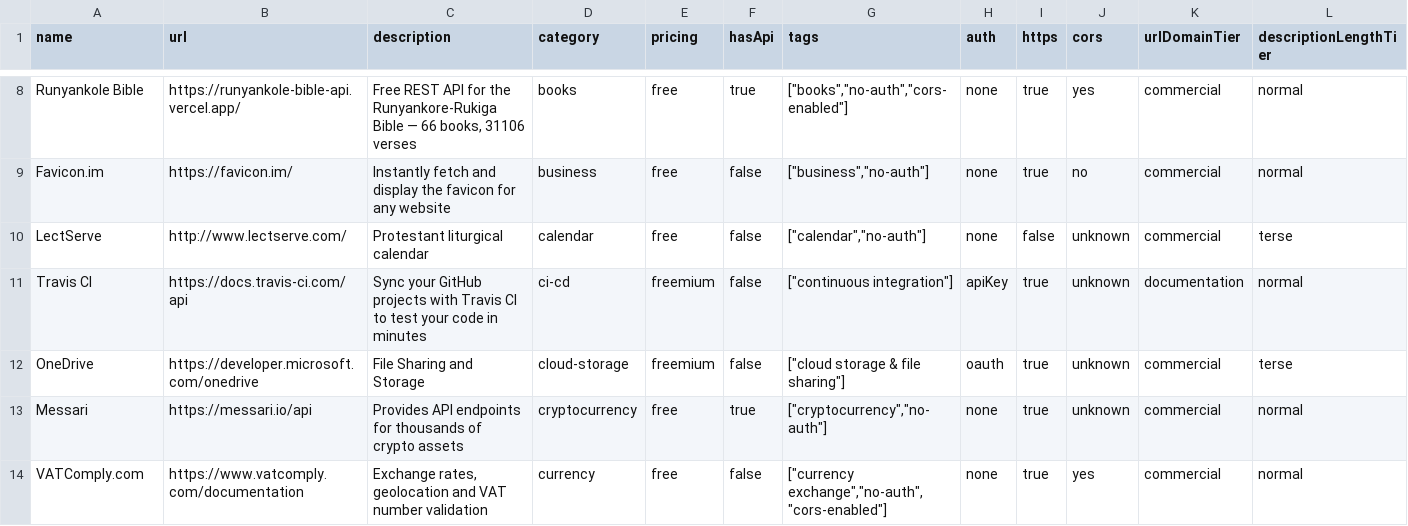
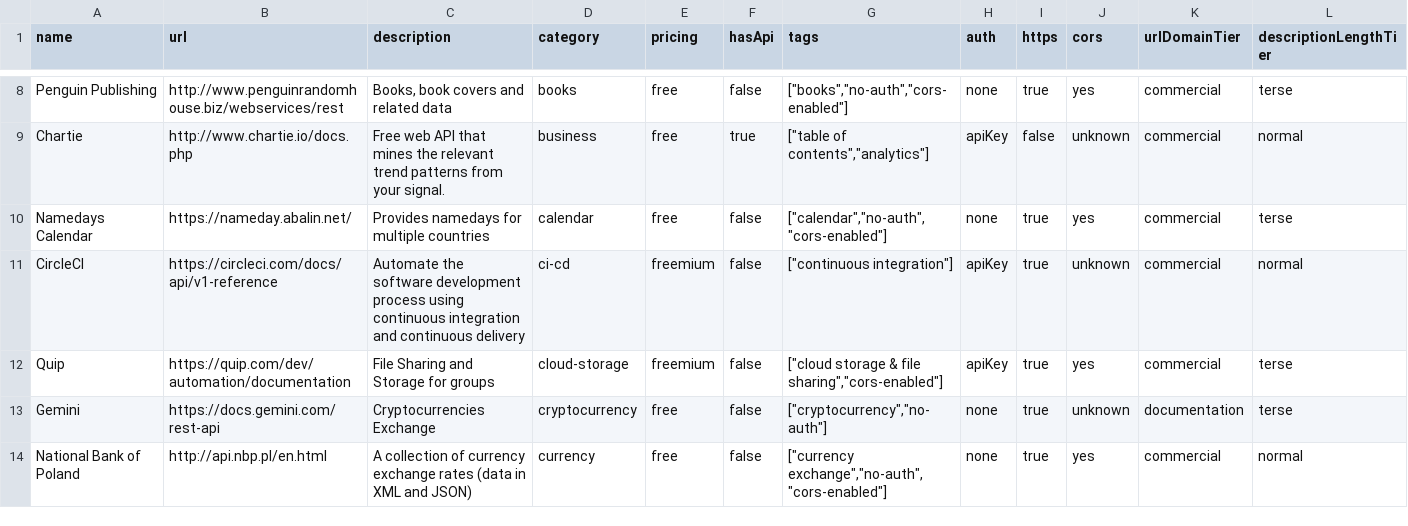
Before and after one commit to futdevpro/niche-datasets-free, a CSV file: public-apis-sample.csv, drawn as a sheet; only a part is shown, gaps mark what is left out; removed rows and columns are numbered as before the commit, all else as after; rows hold the shown columns only; the diff covers the shown part only; the diff names each change by its address in the sheet, - before the commit and + after, or states it on an @@ line.

Commit message:
data(public-apis): 2026-05-20 refresh — +85 / -6 / 2658 total

```diff
--- a/public-apis-sample.csv
+++ b/public-apis-sample.csv
-A8 (name): Runyankole Bible
+A8 (name): Penguin Publishing
-B8 (url): https://runyankole-bible-api.vercel.app/
+B8 (url): http://www.penguinrandomhouse.biz/webservices/rest
-C8 (description): Free REST API for the Runyankore-Rukiga Bible — 66 books, 31106 verses
+C8 (description): Books, book covers and related data
-F8 (hasApi): true
+F8 (hasApi): false
-L8 (descriptionLengthTier): normal
+L8 (descriptionLengthTier): terse
-row 9: Favicon.im | https://favicon.im/ | Instantly fetch and display the favicon for any website | business | free | false | ["business","no-auth"] | none | true | no | commercial | normal
+row 9: Chartie | http://www.chartie.io/docs.php | Free web API that mines the relevant trend patterns from your signal. | business | free | true | ["table of contents","analytics"] | apiKey | false | unknown | commercial | normal
-A10 (name): LectServe
+A10 (name): Namedays Calendar
-B10 (url): http://www.lectserve.com/
+B10 (url): https://nameday.abalin.net/
-C10 (description): Protestant liturgical calendar
+C10 (description): Provides namedays for multiple countries
-G10 (tags): ["calendar","no-auth"]
+G10 (tags): ["calendar","no-auth","cors-enabled"]
-I10 (https): false
+I10 (https): true
-J10 (cors): unknown
+J10 (cors): yes
-A11 (name): Travis CI
+A11 (name): CircleCI
-B11 (url): https://docs.travis-ci.com/api
+B11 (url): https://circleci.com/docs/api/v1-reference
-C11 (description): Sync your GitHub projects with Travis CI to test your code in minutes
+C11 (description): Automate the software development process using continuous integration and continuous delivery
-K11 (urlDomainTier): documentation
+K11 (urlDomainTier): commercial
-A12 (name): OneDrive
+A12 (name): Quip
-B12 (url): https://developer.microsoft.com/onedrive
+B12 (url): https://quip.com/dev/automation/documentation
-C12 (description): File Sharing and Storage
+C12 (description): File Sharing and Storage for groups
-G12 (tags): ["cloud storage & file sharing"]
+G12 (tags): ["cloud storage & file sharing","cors-enabled"]
-H12 (auth): oauth
+H12 (auth): apiKey
-J12 (cors): unknown
+J12 (cors): yes
-A13 (name): Messari
+A13 (name): Gemini
-B13 (url): https://messari.io/api
+B13 (url): https://docs.gemini.com/rest-api
-C13 (description): Provides API endpoints for thousands of crypto assets
+C13 (description): Cryptocurrencies Exchange
-F13 (hasApi): true
+F13 (hasApi): false
-K13 (urlDomainTier): commercial
+K13 (urlDomainTier): documentation
-L13 (descriptionLengthTier): normal
+L13 (descriptionLengthTier): terse
-A14 (name): VATComply.com
+A14 (name): National Bank of Poland
-B14 (url): https://www.vatcomply.com/documentation
+B14 (url): http://api.nbp.pl/en.html
-C14 (description): Exchange rates, geolocation and VAT number validation
+C14 (description): A collection of currency exchange rates (data in XML and JSON)
```
Also changed, not shown: 1 added row, 1 removed row and 67 edited cells elsewhere in this file, 4 other files.
